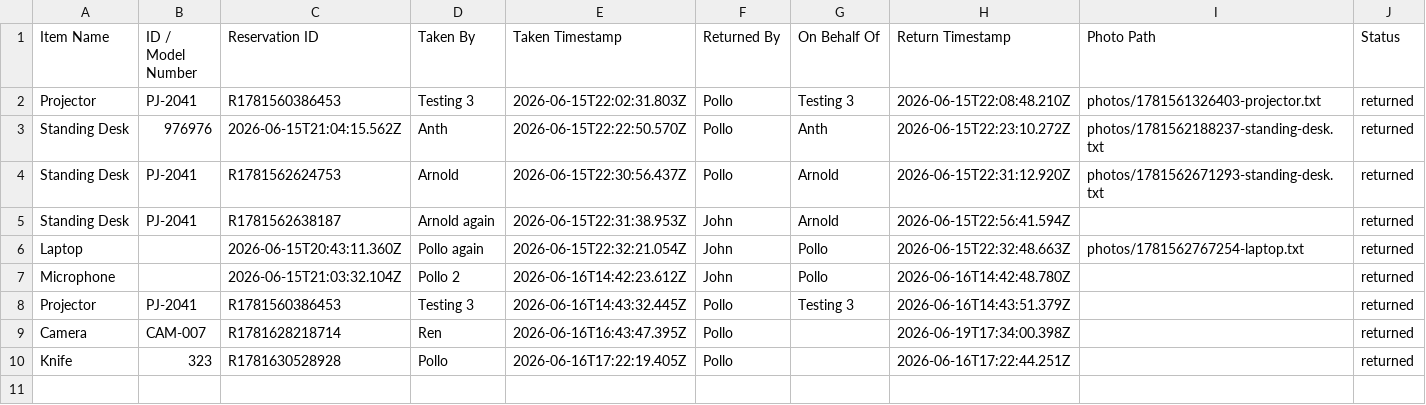
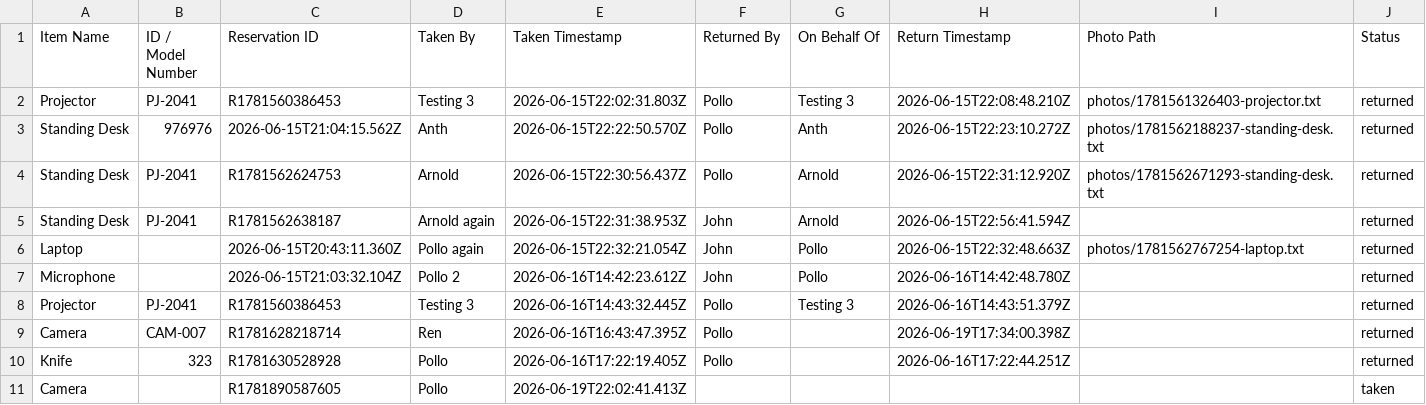
Before and after one commit to pollats/inventory_tracker, a CSV file: data/checkouts.csv, drawn as a sheet.

Commit message:
Update checkouts.csv — 2026-06-19T22:02:41.416Z

```diff
--- a/data/checkouts.csv
+++ b/data/checkouts.csv
@@ -10 +10,2 @@ Camera,CAM-007,R1781628218714,Ren,2026-06-16T16:43:47.395Z,Pollo,,2026-06-19T17:
 Knife,323,R1781630528928,Pollo,2026-06-16T17:22:19.405Z,Pollo,,2026-06-16T17:22:44.251Z,,returned
+Camera,,R1781890587605,Pollo,2026-06-19T22:02:41.413Z,,,,,taken
```
